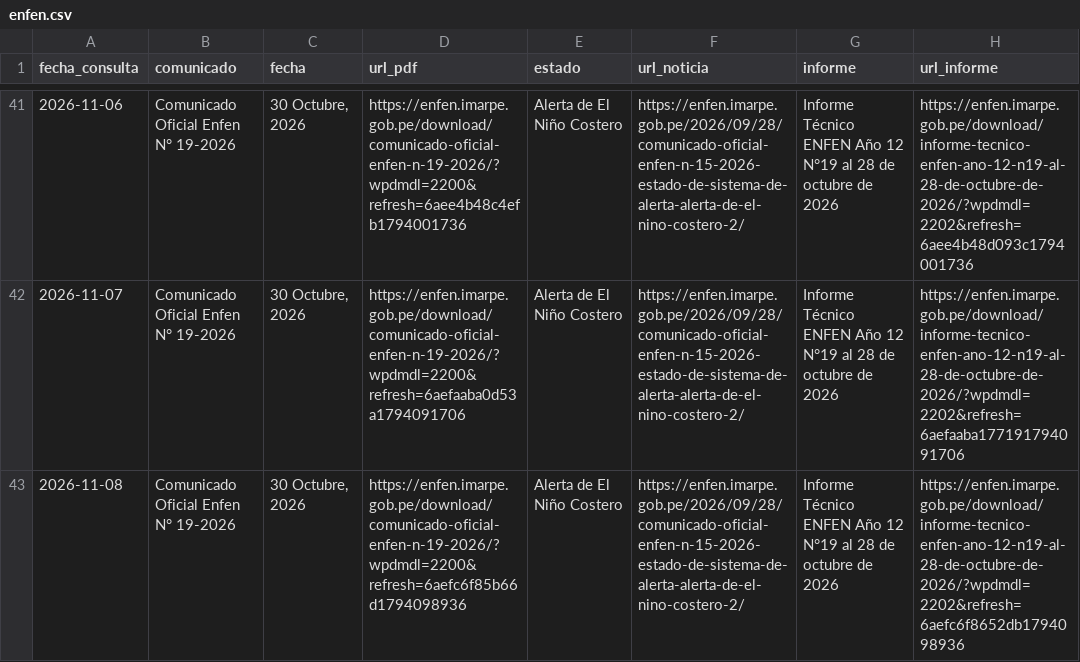
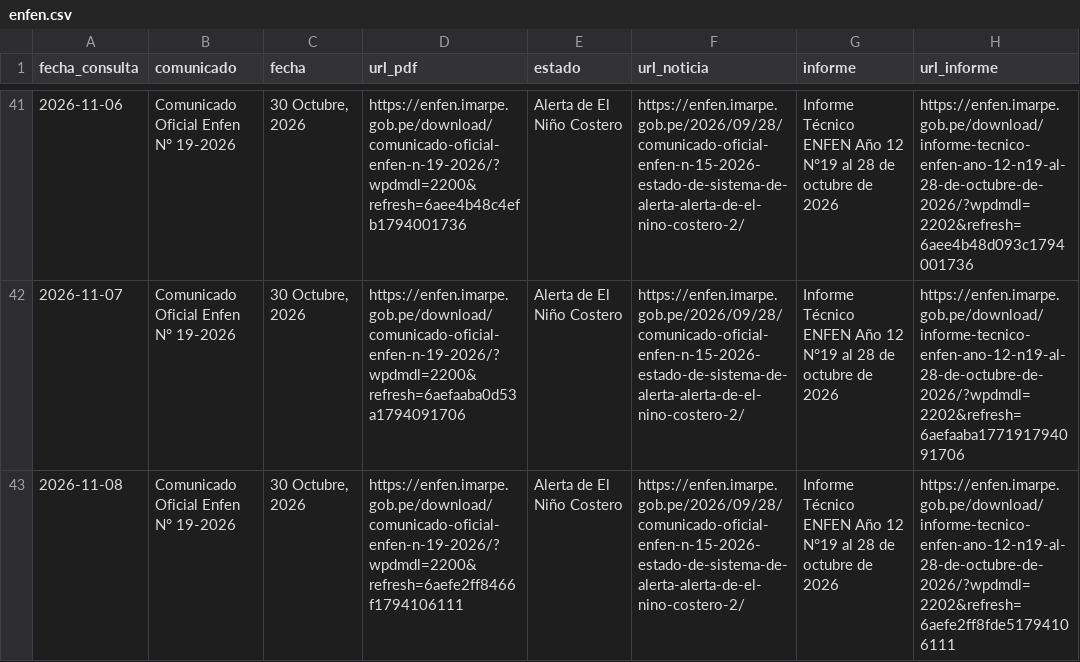
Before and after one commit to rodrigo51200-tech/monitor-fen, a CSV file: historial/enfen.csv, drawn as a sheet; only a part is shown, gaps mark what is left out.

```diff
--- a/historial/enfen.csv
+++ b/historial/enfen.csv
@@ -42,2 +42,2 @@
 2026-11-07,Comunicado Oficial Enfen N° 19-2026,"30 Octubre, 2026",https://enfen.imarpe.gob.pe/download/comunicado-oficial-enfen-n-19-2026/?wpdmdl=2200&refresh=6aefaaba0d53a1794091706,Alerta de El Niño Costero,https://enfen.imarpe.gob.pe/2026/09/28/comunicado-oficial-enfen-n-15-2026-estado-de-sistema-de-alerta-alerta-de-el-nino-costero-2/,Informe Técnico ENFEN Año 12 N°19 al 28 de octubre de 2026,https://enfen.imarpe.gob.pe/download/informe-tecnico-enfen-ano-12-n19-al-28-de-octubre-de-2026/?wpdmdl=2202&refresh=6aefaaba177191794091706
-2026-11-08,Comunicado Oficial Enfen N° 19-2026,"30 Octubre, 2026",https://enfen.imarpe.gob.pe/download/comunicado-oficial-enfen-n-19-2026/?wpdmdl=2200&refresh=6aefc6f85b66d1794098936,Alerta de El Niño Costero,https://enfen.imarpe.gob.pe/2026/09/28/comunicado-oficial-enfen-n-15-2026-estado-de-sistema-de-alerta-alerta-de-el-nino-costero-2/,Informe Técnico ENFEN Año 12 N°19 al 28 de octubre de 2026,https://enfen.imarpe.gob.pe/download/informe-tecnico-enfen-ano-12-n19-al-28-de-octubre-de-2026/?wpdmdl=2202&refresh=6aefc6f8652db1794098936
+2026-11-08,Comunicado Oficial Enfen N° 19-2026,"30 Octubre, 2026",https://enfen.imarpe.gob.pe/download/comunicado-oficial-enfen-n-19-2026/?wpdmdl=2200&refresh=6aefe2ff8466f1794106111,Alerta de El Niño Costero,https://enfen.imarpe.gob.pe/2026/09/28/comunicado-oficial-enfen-n-15-2026-estado-de-sistema-de-alerta-alerta-de-el-nino-costero-2/,Informe Técnico ENFEN Año 12 N°19 al 28 de octubre de 2026,https://enfen.imarpe.gob.pe/download/informe-tecnico-enfen-ano-12-n19-al-28-de-octubre-de-2026/?wpdmdl=2202&refresh=6aefe2ff8fde51794106111
```
Also changed, not shown: historial/garua_pronostico.csv, 4 other files.
